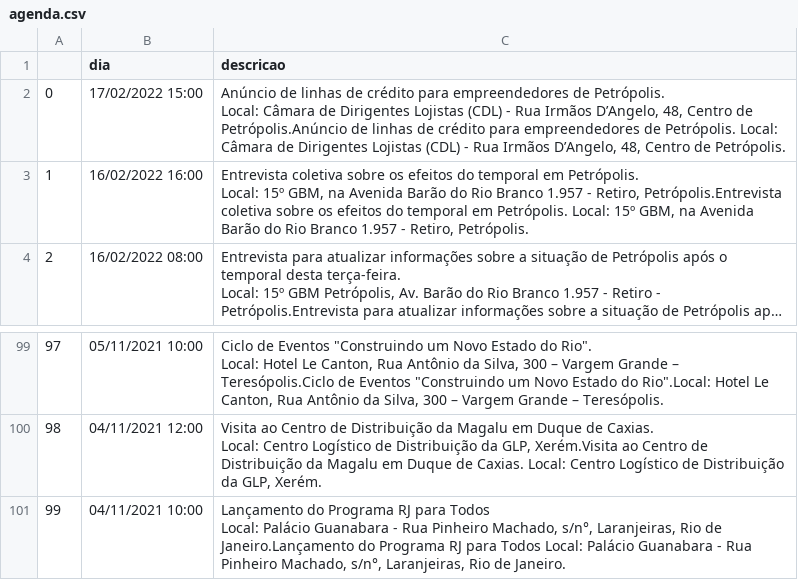
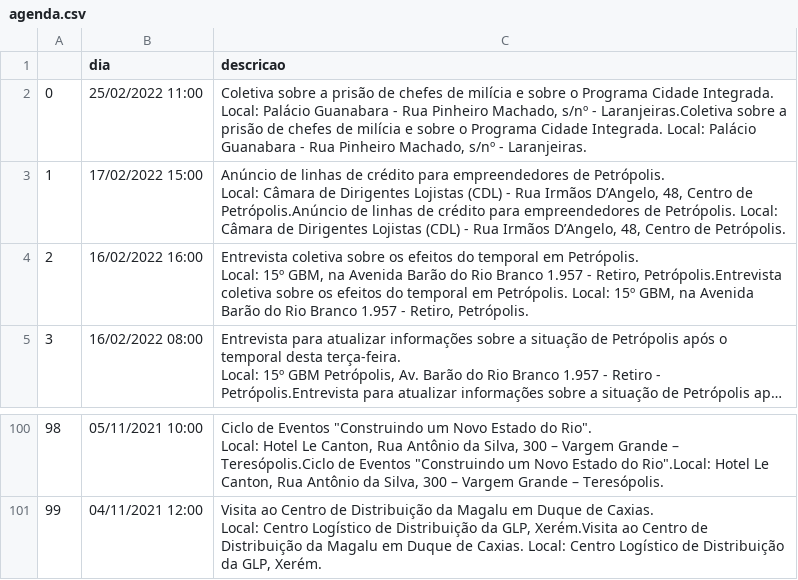
Before and after one commit to belisards/agenda_oficial_rj, a CSV file: agenda.csv, drawn as a sheet; only a part is shown, gaps mark what is left out; long unchanged cells end in …; removed rows and columns are numbered as before the commit, all else as after; ↵ is a line break in a cell; the diff names each change by its address in the sheet, - before the commit and + after, or states it on an @@ line.

```diff
--- a/agenda.csv
+++ b/agenda.csv
+row 2: 0 | 25/02/2022 11:00 | Coletiva sobre a prisão de chefes de milícia e sobre o Programa Cidade Integrada. ↵ Local: Palácio Guanabara - Rua Pinheiro Machado, s/nº - Laranjeiras.Coletiva sobre a prisão de chefes de milícia e sobre o Programa Cidade Integrada. Local: Palácio Guanabara - Rua Pinheiro Machado, s/nº - Laranjeiras.
@@ column A renumbered between rows 3 and 101 @@
-row 101: 99 | 04/11/2021 10:00 | Lançamento do Programa RJ para Todos ↵ Local: Palácio Guanabara - Rua Pinheiro Machado, s/n°, Laranjeiras, Rio de Janeiro.Lançamento do Programa RJ para Todos Local: Palácio Guanabara - Rua Pinheiro Machado, s/n°, Laranjeiras, Rio de Janeiro.
```
